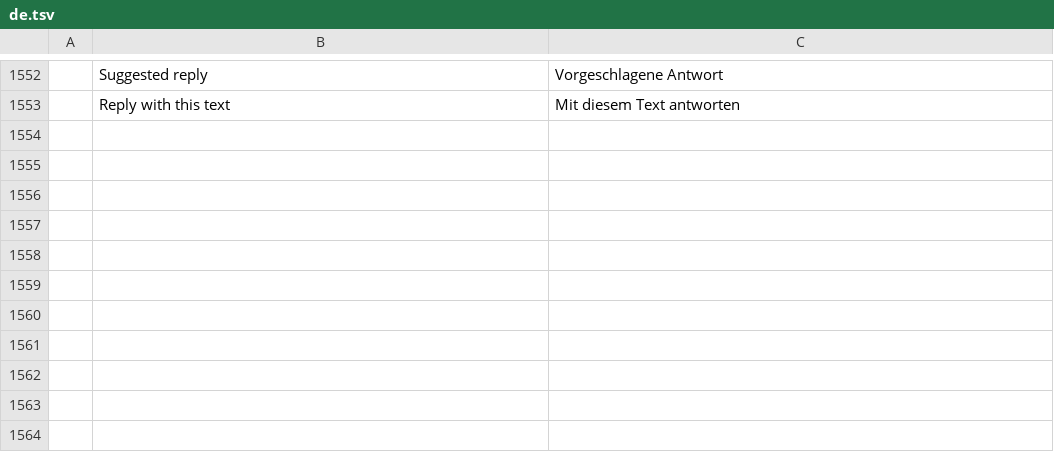
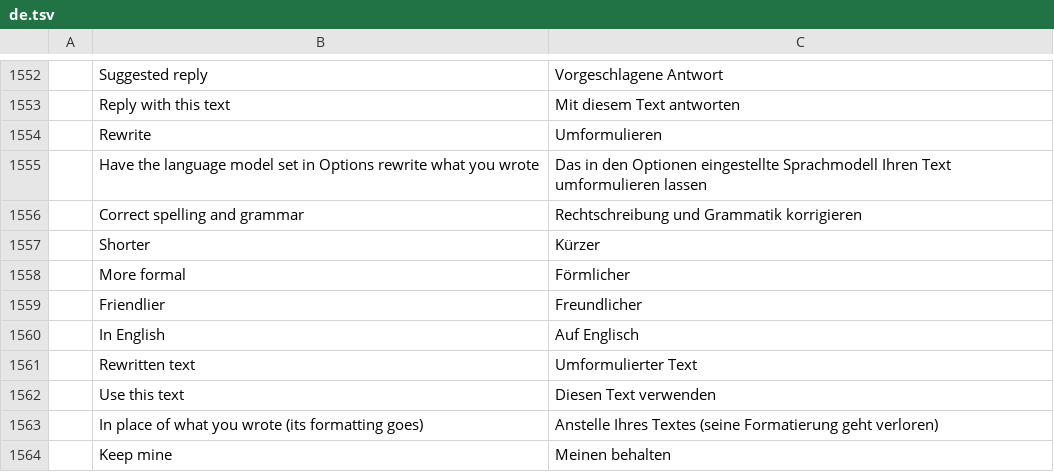
Before and after one commit to dgaudin/quatrelle, a TSV file: crates/ui-egui/src/i18n/de.tsv, drawn as a sheet; only a part is shown, gaps mark what is left out; the diff names each change by its address in the sheet, - before the commit and + after, or states it on an @@ line.

```diff
--- a/crates/ui-egui/src/i18n/de.tsv
+++ b/crates/ui-egui/src/i18n/de.tsv
+row 1554:  | Rewrite | Umformulieren
+row 1555:  | Have the language model set in Options rewrite what you wrote | Das in den Optionen eingestellte Sprachmodell Ihren Text umformulieren lassen
+row 1556:  | Correct spelling and grammar | Rechtschreibung und Grammatik korrigieren
+row 1557:  | Shorter | Kürzer
+row 1558:  | More formal | Förmlicher
+row 1559:  | Friendlier | Freundlicher
+row 1560:  | In English | Auf Englisch
+row 1561:  | Rewritten text | Umformulierter Text
+row 1562:  | Use this text | Diesen Text verwenden
+row 1563:  | In place of what you wrote (its formatting goes) | Anstelle Ihres Textes (seine Formatierung geht verloren)
+row 1564:  | Keep mine | Meinen behalten
```
Also changed, not shown: crates/ui-egui/src/i18n/es.tsv, crates/ui-egui/src/i18n/it.tsv, 20 other files.
